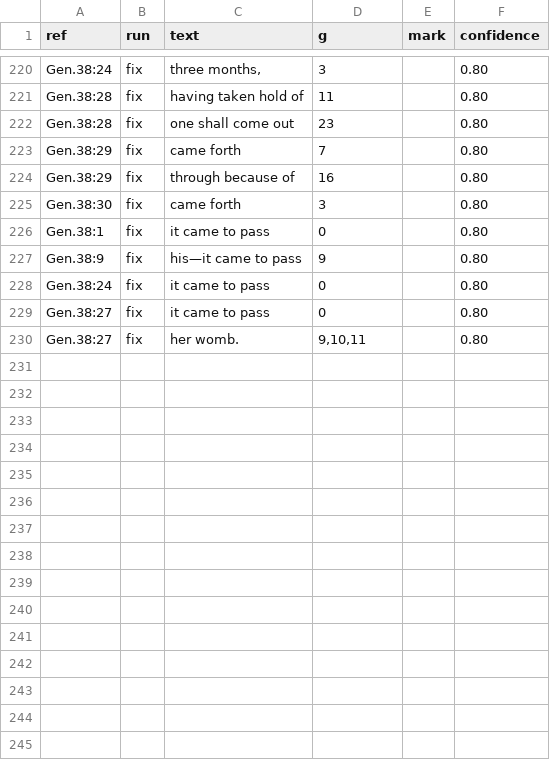
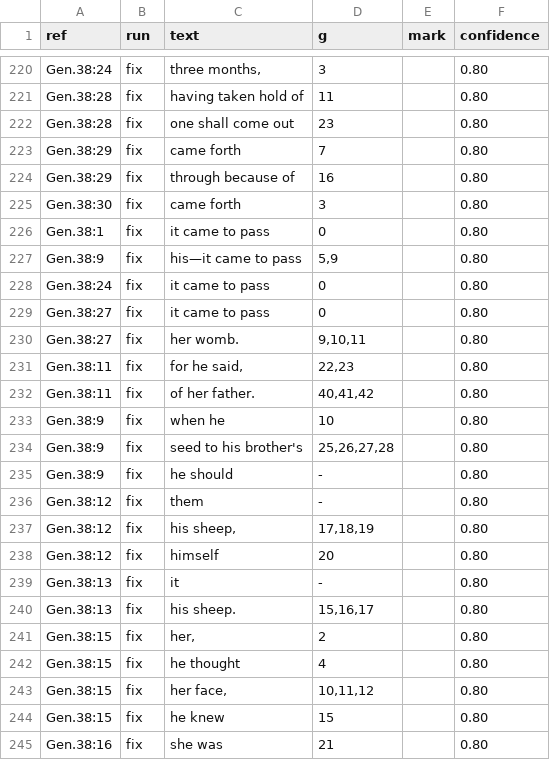
Before and after one commit to Jonathan-A-White/lampas, a TSV file: data/lxx/align/gen-38.tsv, drawn as a sheet; only a part is shown, gaps mark what is left out; the diff covers the shown part only.

```diff
--- a/data/lxx/align/gen-38.tsv
+++ b/data/lxx/align/gen-38.tsv
@@ -226,3 +226,3 @@ Gen.38:30	fix	came forth	3		0.80
 Gen.38:1	fix	it came to pass	0		0.80
-Gen.38:9	fix	his—it came to pass	9		0.80
+Gen.38:9	fix	his—it came to pass	5,9		0.80
 Gen.38:24	fix	it came to pass	0		0.80
@@ -230 +230,16 @@ Gen.38:27	fix	it came to pass	0		0.80
 Gen.38:27	fix	her womb.	9,10,11		0.80
+Gen.38:11	fix	for he said,	22,23		0.80
+Gen.38:11	fix	of her father.	40,41,42		0.80
+Gen.38:9	fix	when he	10		0.80
+Gen.38:9	fix	seed to his brother's	25,26,27,28		0.80
+Gen.38:9	fix	he should	-		0.80
+Gen.38:12	fix	them	-		0.80
+Gen.38:12	fix	his sheep,	17,18,19		0.80
+Gen.38:12	fix	himself	20		0.80
+Gen.38:13	fix	it	-		0.80
+Gen.38:13	fix	his sheep.	15,16,17		0.80
+Gen.38:15	fix	her,	2		0.80
+Gen.38:15	fix	he thought	4		0.80
+Gen.38:15	fix	her face,	10,11,12		0.80
+Gen.38:15	fix	he knew	15		0.80
+Gen.38:16	fix	she was	21		0.80
```
Also changed, not shown: 12 added rows and 1 edited cell elsewhere in this file, data/lxx/align/gen-37.tsv, data/lxx/align/gen-39.tsv, 1 other file.
